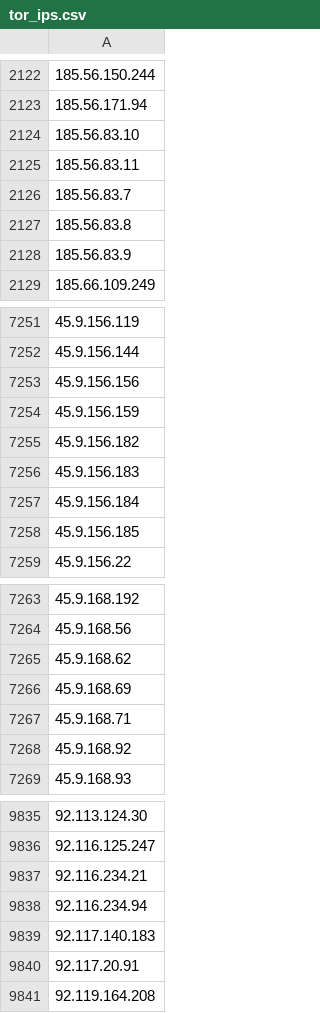
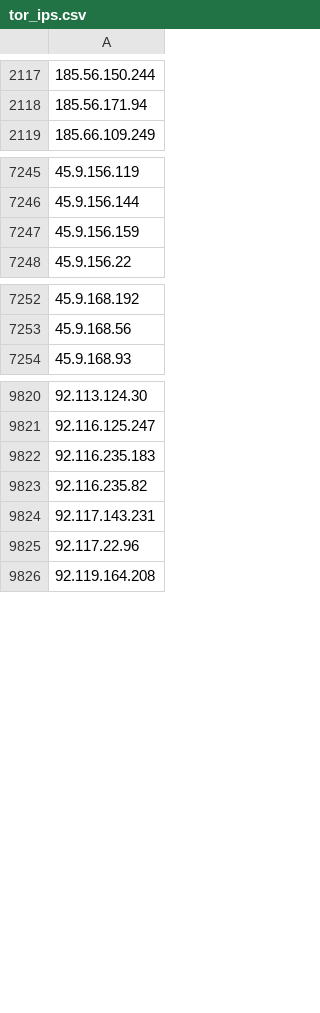
Before and after one commit to nullwhire/tor-watchlist, a CSV file: data/tor_ips.csv, drawn as a sheet; only a part is shown, gaps mark what is left out; removed rows and columns are numbered as before the commit, all else as after; the diff covers the shown part only; the diff names each change by its address in the sheet, - before the commit and + after, or states it on an @@ line.

```diff
--- a/data/tor_ips.csv
+++ b/data/tor_ips.csv
-row 2124: 185.56.83.10
-row 2125: 185.56.83.11
-row 2126: 185.56.83.7
-row 2127: 185.56.83.8
-row 2128: 185.56.83.9
-row 7253: 45.9.156.156
-row 7255: 45.9.156.182
-row 7256: 45.9.156.183
-row 7257: 45.9.156.184
-row 7258: 45.9.156.185
-row 7265: 45.9.168.62
-row 7266: 45.9.168.69
-row 7267: 45.9.168.71
-row 7268: 45.9.168.92
-A9822: 92.116.234.21
+A9822: 92.116.235.183
-A9823: 92.116.234.94
+A9823: 92.116.235.82
-A9824: 92.117.140.183
+A9824: 92.117.143.231
-A9825: 92.117.20.91
+A9825: 92.117.22.96
```
Also changed, not shown: 56 added rows, 63 removed rows and 31 edited cells elsewhere in this file, 1 other file.
